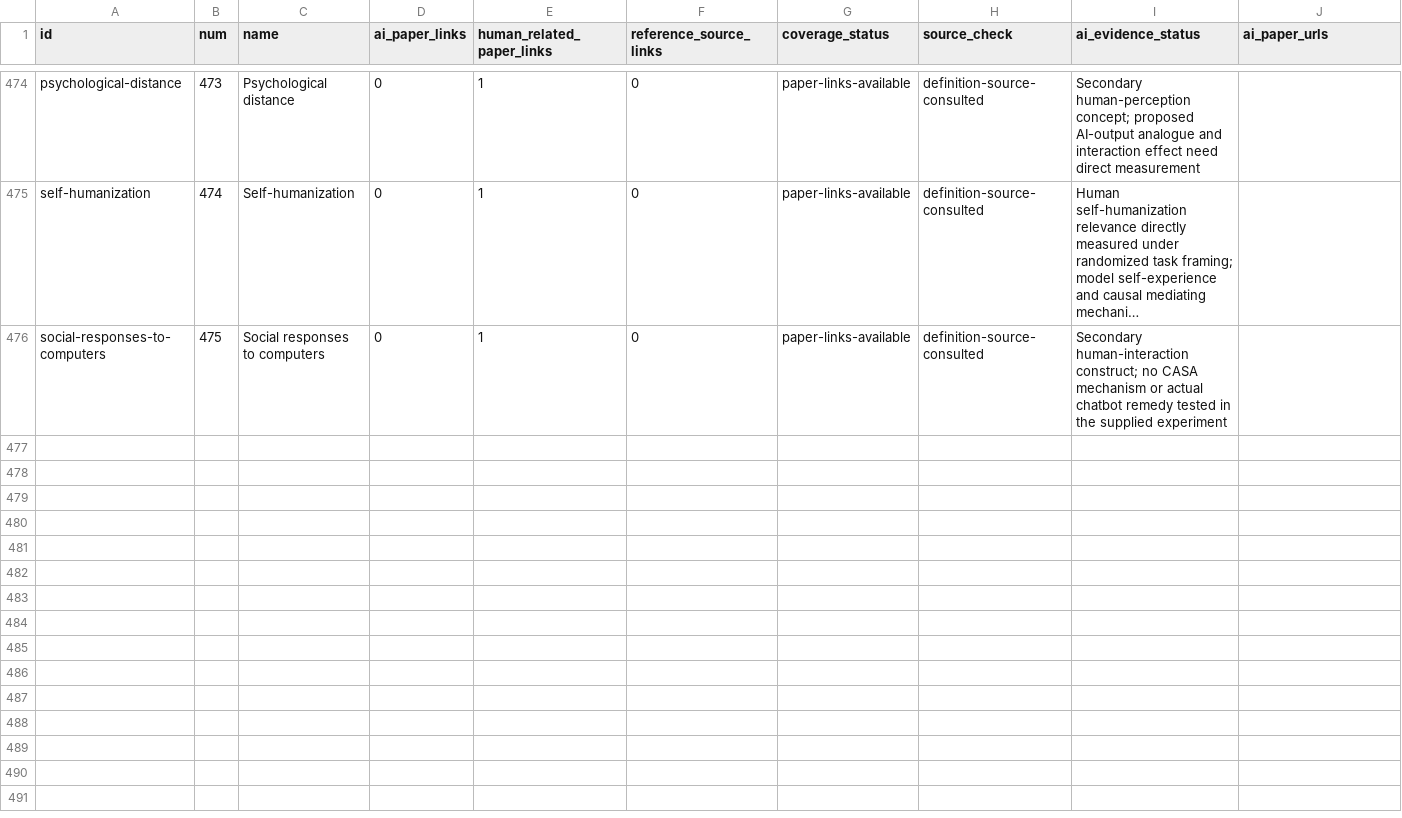
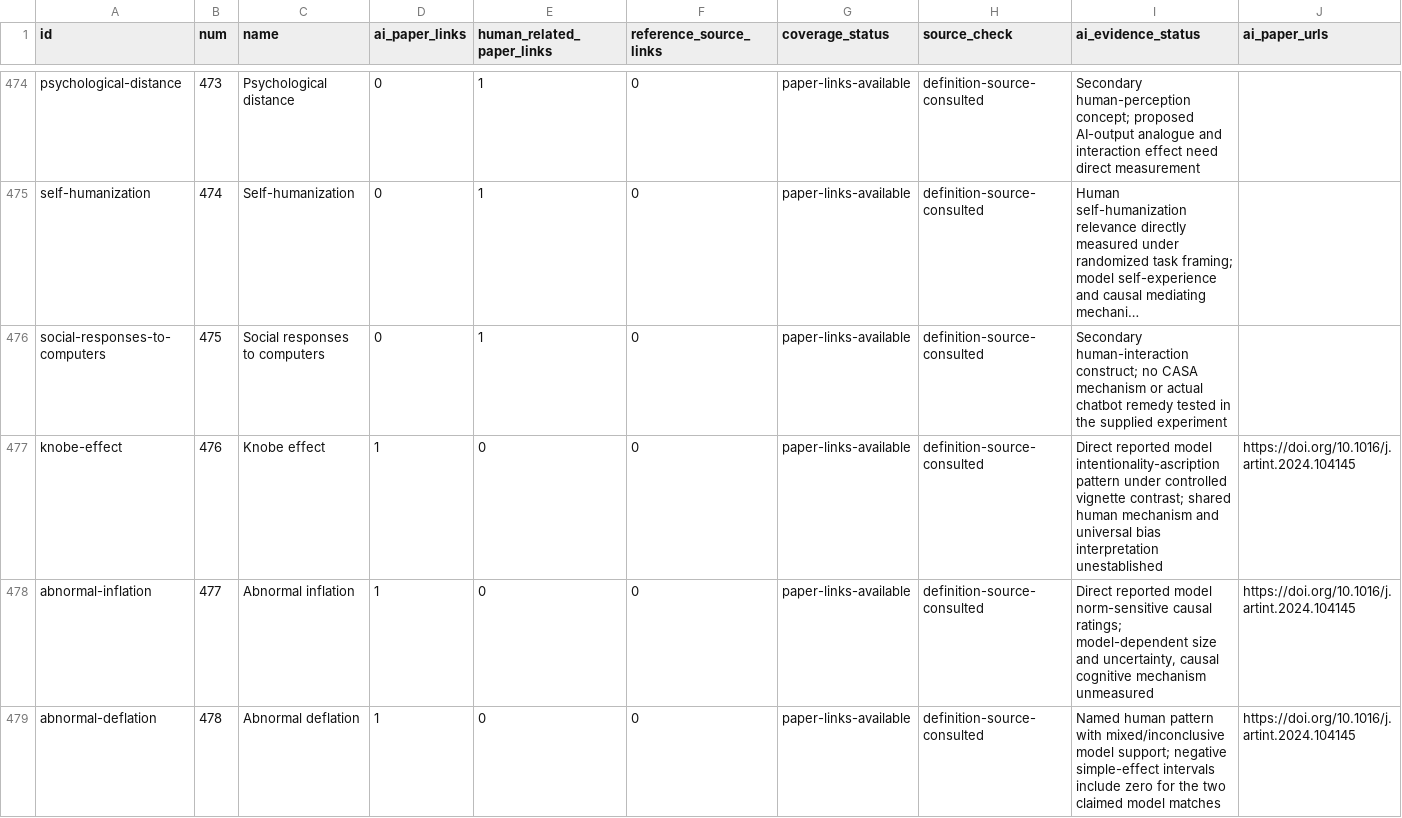
Before and after one commit to danlex/ethicalhive, a CSV file: docs/source-coverage.csv, drawn as a sheet; only a part is shown, gaps mark what is left out; long unchanged cells end in …; rows hold the shown columns only; the diff names each change by its address in the sheet, - before the commit and + after, or states it on an @@ line.

Commit message:
PDF 0053: add intentionality and causal attribution patterns; refine hindsight bias

```diff
--- a/docs/source-coverage.csv
+++ b/docs/source-coverage.csv
+row 477: knobe-effect | 476 | Knobe effect | 1 | 0 | 0 | paper-links-available | definition-source-consulted | Direct reported model intentionality-ascription pattern under controlled vignette contrast; shared human mechanism and universal bias interpretation unestablished | https://doi.org/10.1016/j.artint.2024.104145
+row 478: abnormal-inflation | 477 | Abnormal inflation | 1 | 0 | 0 | paper-links-available | definition-source-consulted | Direct reported model norm-sensitive causal ratings; model-dependent size and uncertainty, causal cognitive mechanism unmeasured | https://doi.org/10.1016/j.artint.2024.104145
+row 479: abnormal-deflation | 478 | Abnormal deflation | 1 | 0 | 0 | paper-links-available | definition-source-consulted | Named human pattern with mixed/inconclusive model support; negative simple-effect intervals include zero for the two claimed model matches | https://doi.org/10.1016/j.artint.2024.104145
```
Also changed, not shown: 14 other files.
